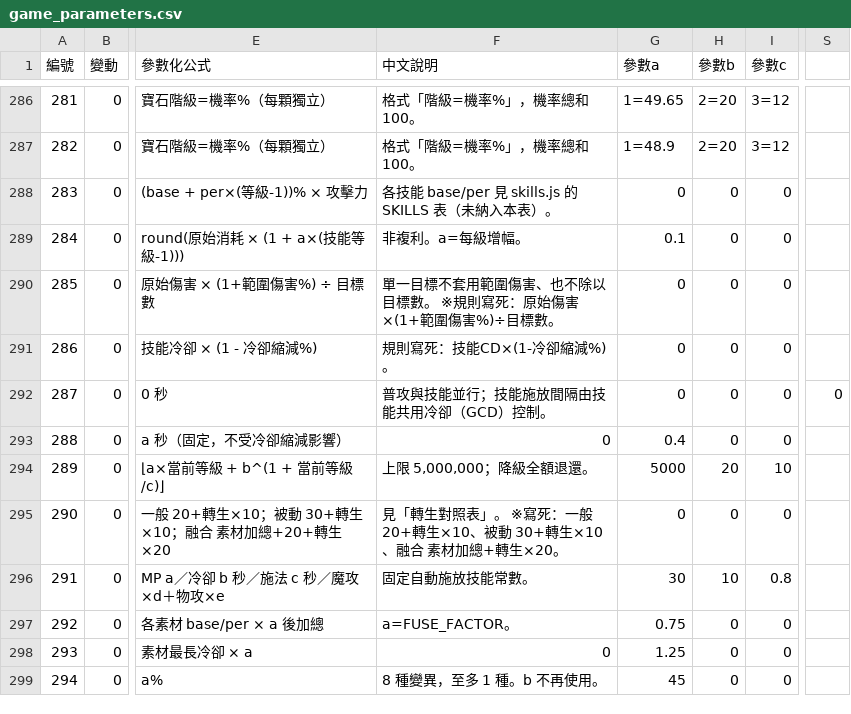
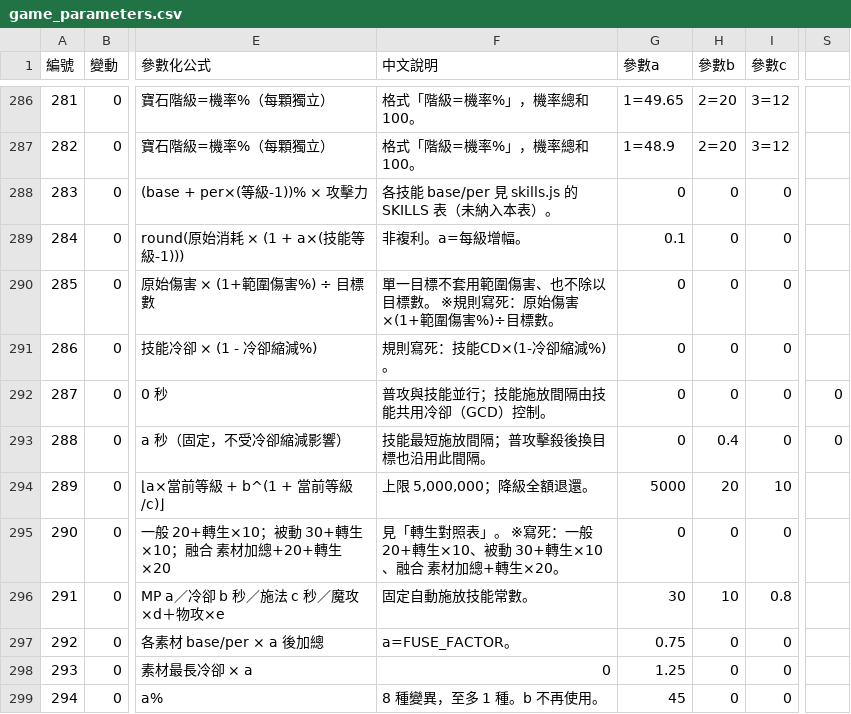
Before and after one commit to myKOF/Idle-RPG, a CSV file: config/CSV/game_parameters.csv, drawn as a sheet; only a part is shown, gaps mark what is left out; the diff names each change by its address in the sheet, - before the commit and + after, or states it on an @@ line.

```diff
--- a/config/CSV/game_parameters.csv
+++ b/config/CSV/game_parameters.csv
-F293 (中文說明): 0
+F293 (中文說明): 技能最短施放間隔；普攻擊殺後換目標也沿用此間隔。
-G293 (參數a): 0.4
+G293 (參數a): 0
-H293 (參數b): 0
+H293 (參數b): 0.4
-S293: (empty)
+S293: 0
```
Also changed, not shown: 3 other files.
